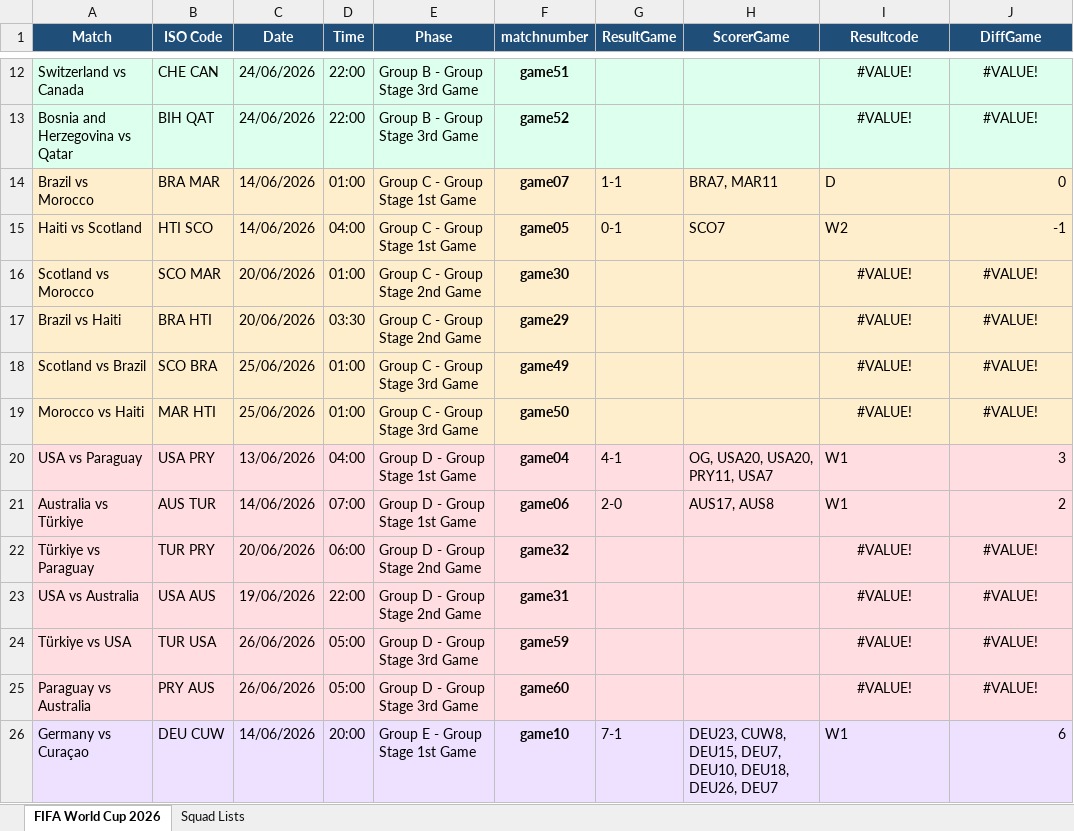
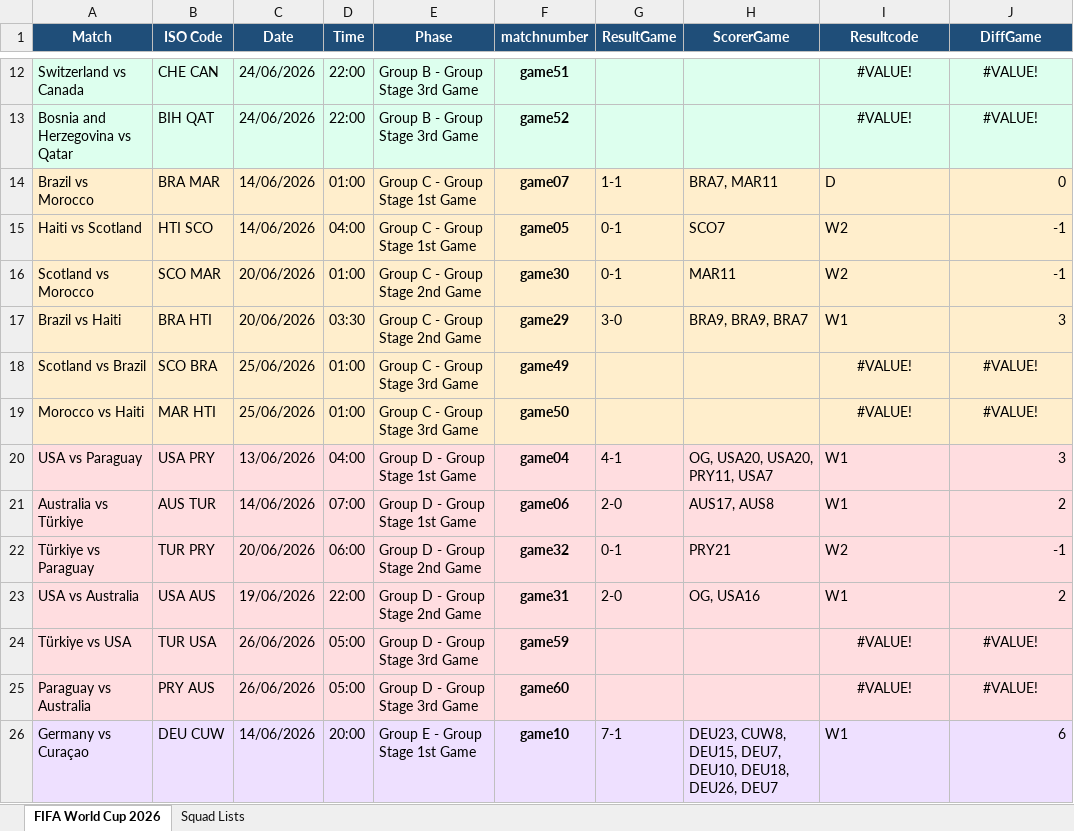
Before and after one commit to FrancisFayolle/World-Cup-betting, an Excel workbook: FIFAScheduleResults.xlsx, sheet FIFA World Cup 2026, drawn as a sheet; only a part is shown, gaps mark what is left out; values as stored, in another font and other column widths than the file's, no borders; the diff names each change by its address in the sheet, - before the commit and + after, or states it on an @@ line.

```diff
--- a/FIFAScheduleResults.xlsx (sheet FIFA World Cup 2026)
+++ b/FIFAScheduleResults.xlsx (sheet FIFA World Cup 2026)
-G16 (ResultGame): (empty)
+G16 (ResultGame): 0-1
-H16 (ScorerGame): (empty)
+H16 (ScorerGame): MAR11
-I16 (Resultcode): #VALUE!
+I16 (Resultcode): W2
-I16:I17 alignment: center
+I16:I17 alignment: left
-J16 (DiffGame): #VALUE!
+J16 (DiffGame): -1
-J16:J17 alignment: center
+J16:J17 alignment: right
-G17 (ResultGame): (empty)
+G17 (ResultGame): 3-0
-H17 (ScorerGame): (empty)
+H17 (ScorerGame): BRA9, BRA9, BRA7
-I17 (Resultcode): #VALUE!
+I17 (Resultcode): W1
-J17 (DiffGame): #VALUE!
+J17 (DiffGame): 3
-G22 (ResultGame): (empty)
+G22 (ResultGame): 0-1
-H22 (ScorerGame): (empty)
+H22 (ScorerGame): PRY21
-I22 (Resultcode): #VALUE!
+I22 (Resultcode): W2
-I22:I23 alignment: center
+I22:I23 alignment: left
-J22 (DiffGame): #VALUE!
+J22 (DiffGame): -1
-J22:J23 alignment: center
+J22:J23 alignment: right
-G23 (ResultGame): (empty)
+G23 (ResultGame): 2-0
-H23 (ScorerGame): (empty)
+H23 (ScorerGame): OG, USA16
-I23 (Resultcode): #VALUE!
+I23 (Resultcode): W1
-J23 (DiffGame): #VALUE!
+J23 (DiffGame): 2
```
Also changed, not shown: 3 other files.
